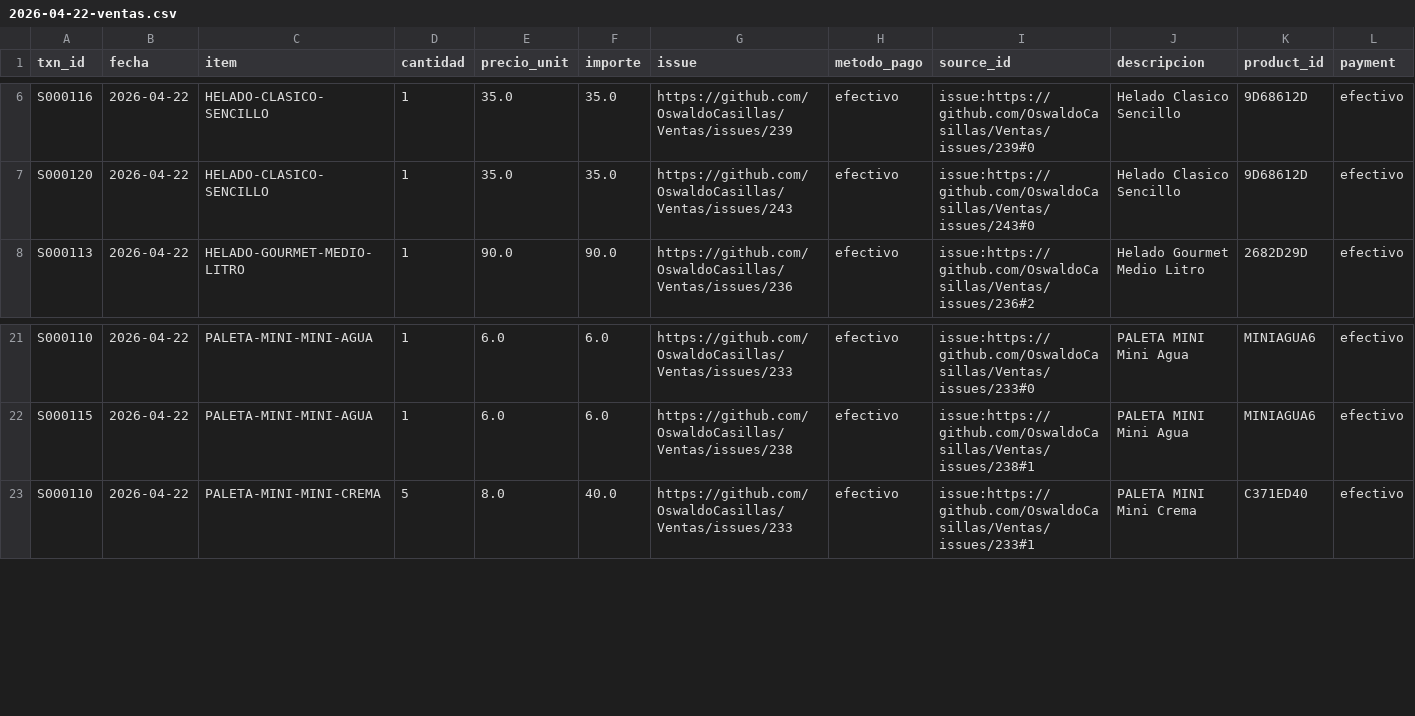
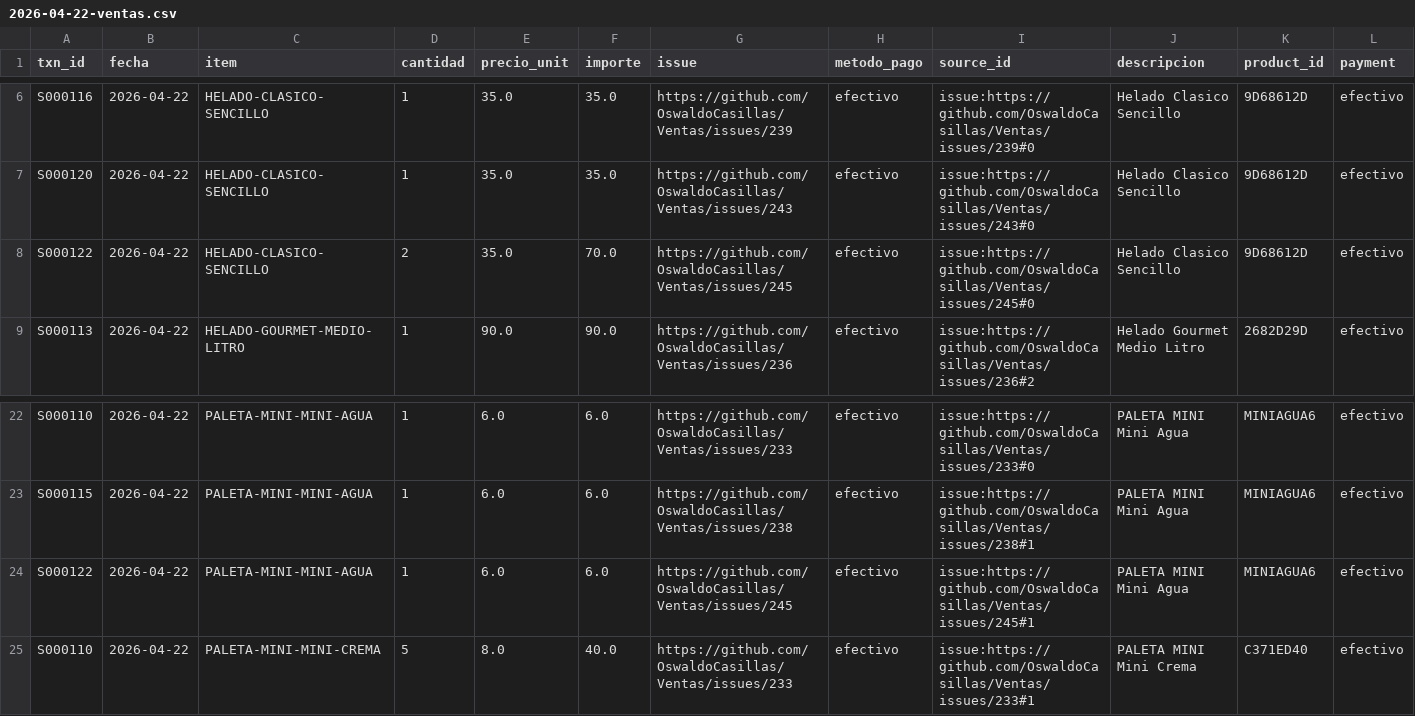
Before and after one commit to OswaldoCasillas/Ventas, a CSV file: docs/diario/2026-04-22-ventas.csv, drawn as a sheet; only a part is shown, gaps mark what is left out; the diff names each change by its address in the sheet, - before the commit and + after, or states it on an @@ line.

```diff
--- a/docs/diario/2026-04-22-ventas.csv
+++ b/docs/diario/2026-04-22-ventas.csv
+row 8: S000122 | 2026-04-22 | HELADO-CLASICO-SENCILLO | 2 | 35.0 | 70.0 | https://github.com/OswaldoCasillas/Ventas/issues/245 | efectivo | issue:https://github.com/OswaldoCasillas/Ventas/issues/245#0 | Helado Clasico Sencillo | 9D68612D | efectivo
+row 24: S000122 | 2026-04-22 | PALETA-MINI-MINI-AGUA | 1 | 6.0 | 6.0 | https://github.com/OswaldoCasillas/Ventas/issues/245 | efectivo | issue:https://github.com/OswaldoCasillas/Ventas/issues/245#1 | PALETA MINI Mini Agua | MINIAGUA6 | efectivo
```
Also changed, not shown: data/inventory.csv, data/processed_events.csv, 7 other files.
